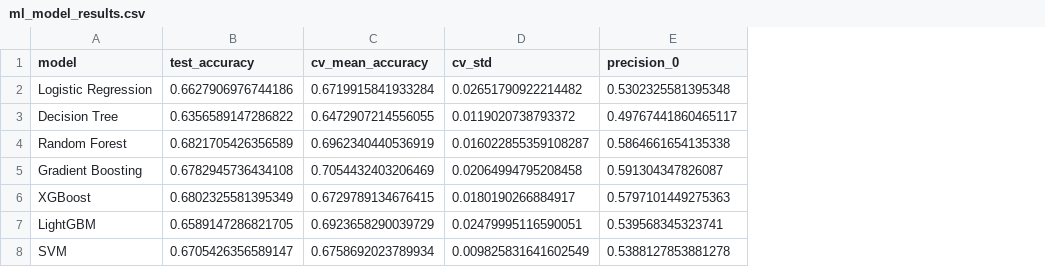
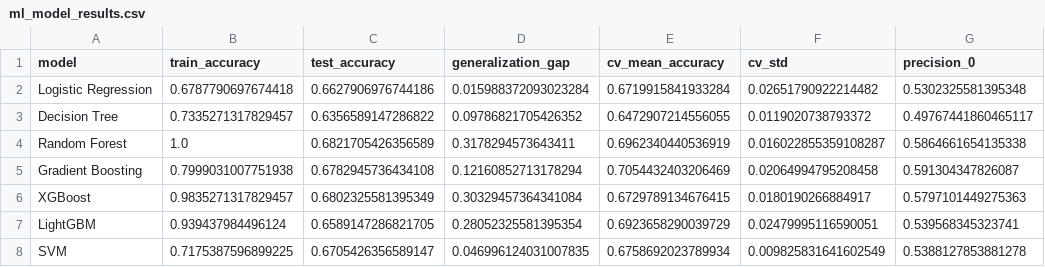
Before and after one commit to ijlalxansari1/Predicting-Churn-using-ML-and-DL, a CSV file: outputs/results/ml_model_results.csv, drawn as a sheet; only a part is shown; the diff names each change by its address in the sheet, - before the commit and + after, or states it on an @@ line.

Commit message:
added ml train accuracy

```diff
--- a/outputs/results/ml_model_results.csv
+++ b/outputs/results/ml_model_results.csv
+column B (train_accuracy), rows 2-8: 0.6787790697674418 | 0.7335271317829457 | 1.0 | 0.7999031007751938 | 0.9835271317829457 | 0.939437984496124 | 0.7175387596899225
+column D (generalization_gap), rows 2-8: 0.015988372093023284 | 0.09786821705426352 | 0.3178294573643411 | 0.12160852713178294 | 0.30329457364341084 | 0.28052325581395354 | 0.046996124031007835
```
Also changed, not shown: 7 other files.
